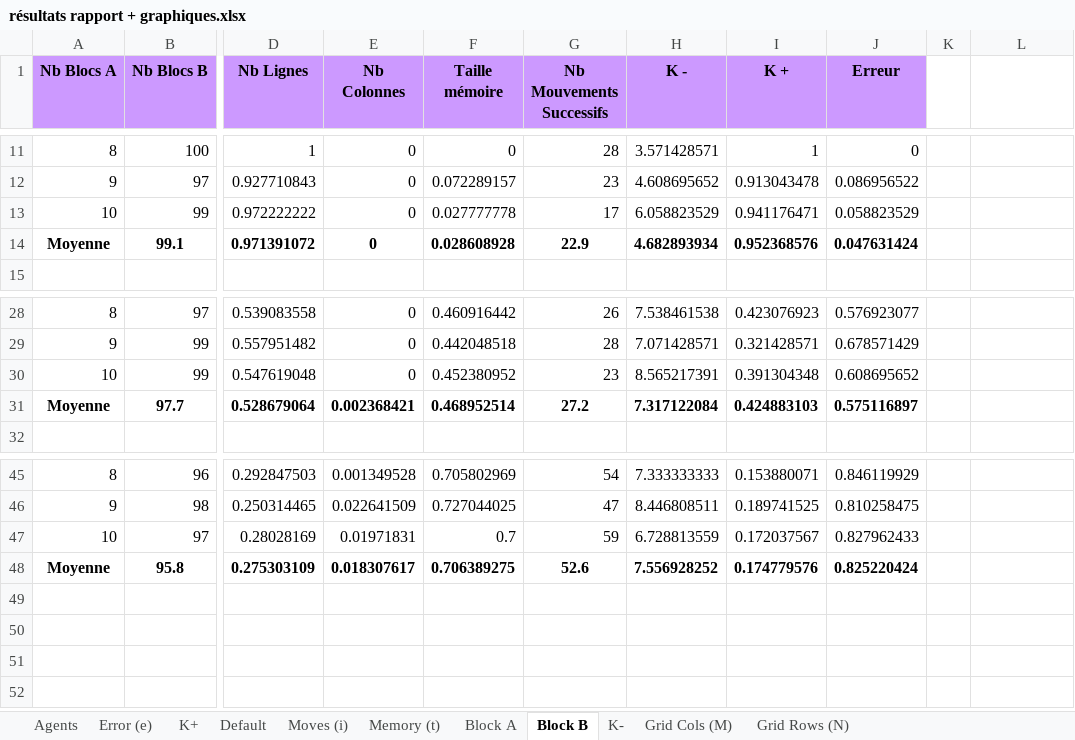
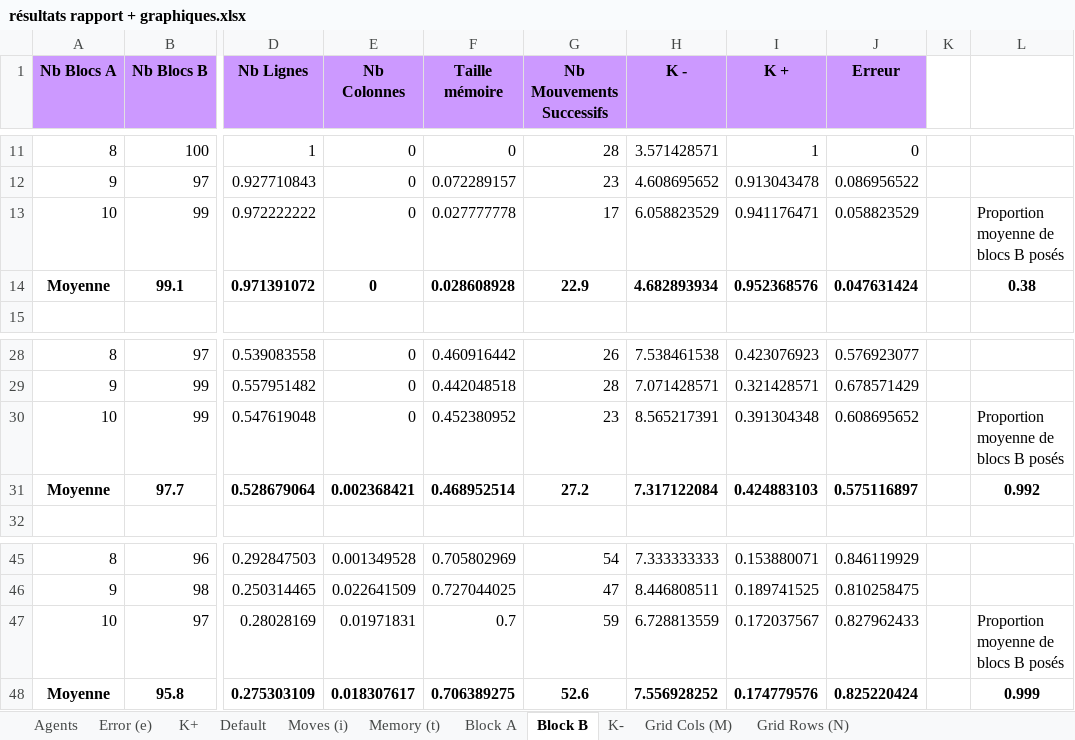
Before and after one commit to dylan-marsangy/5A-SMA-Tri-Collectif, an Excel workbook: sample/résultats rapport + graphiques.xlsx, sheet Block B, drawn as a sheet; only a part is shown, gaps mark what is left out; values as stored, in another font and other column widths than the file's, no borders; charts and pictures not drawn; the diff names each change by its address in the sheet, - before the commit and + after, or states it on an @@ line.

```diff
--- a/sample/résultats rapport + graphiques.xlsx (sheet Block B)
+++ b/sample/résultats rapport + graphiques.xlsx (sheet Block B)
-L13: (empty)
+L13: Proportion moyenne de blocs B posés
-L14: (empty)
+L14: 0.38
-L30: (empty)
+L30: Proportion moyenne de blocs B posés
-L31: (empty)
+L31: 0.992
-L47: (empty)
+L47: Proportion moyenne de blocs B posés
-L48: (empty)
+L48: 0.999
```
Also changed, not shown: sheet Block A, sheet K-, charts or pictures.
